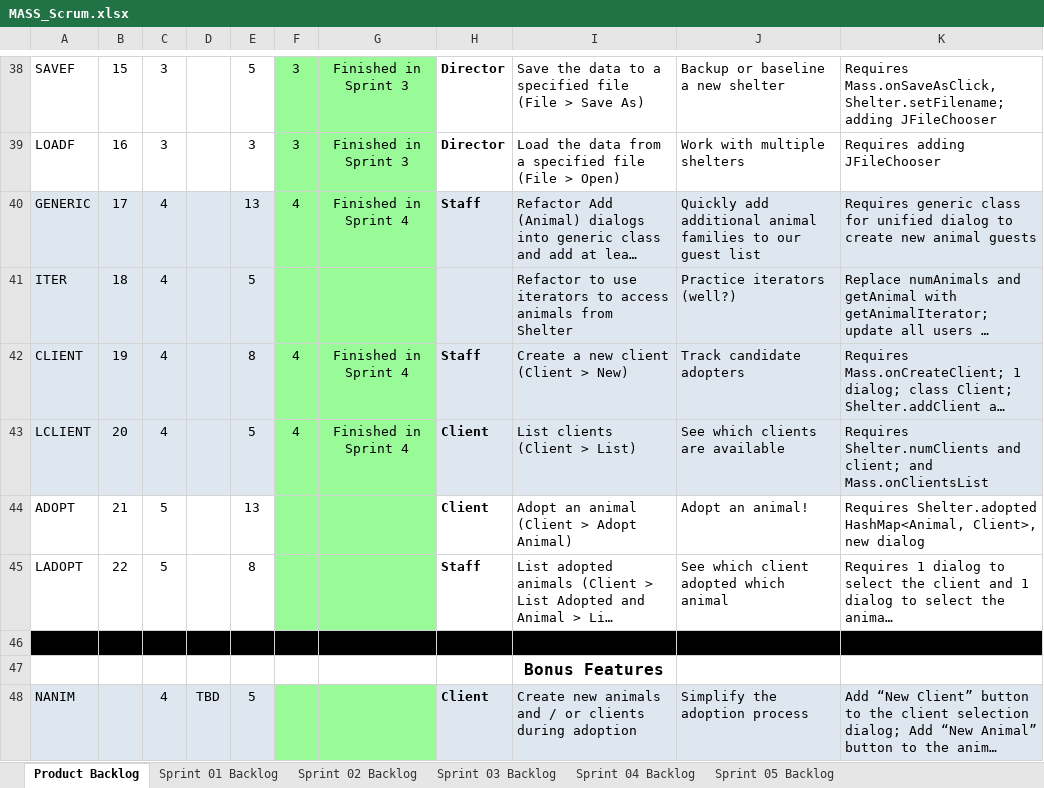
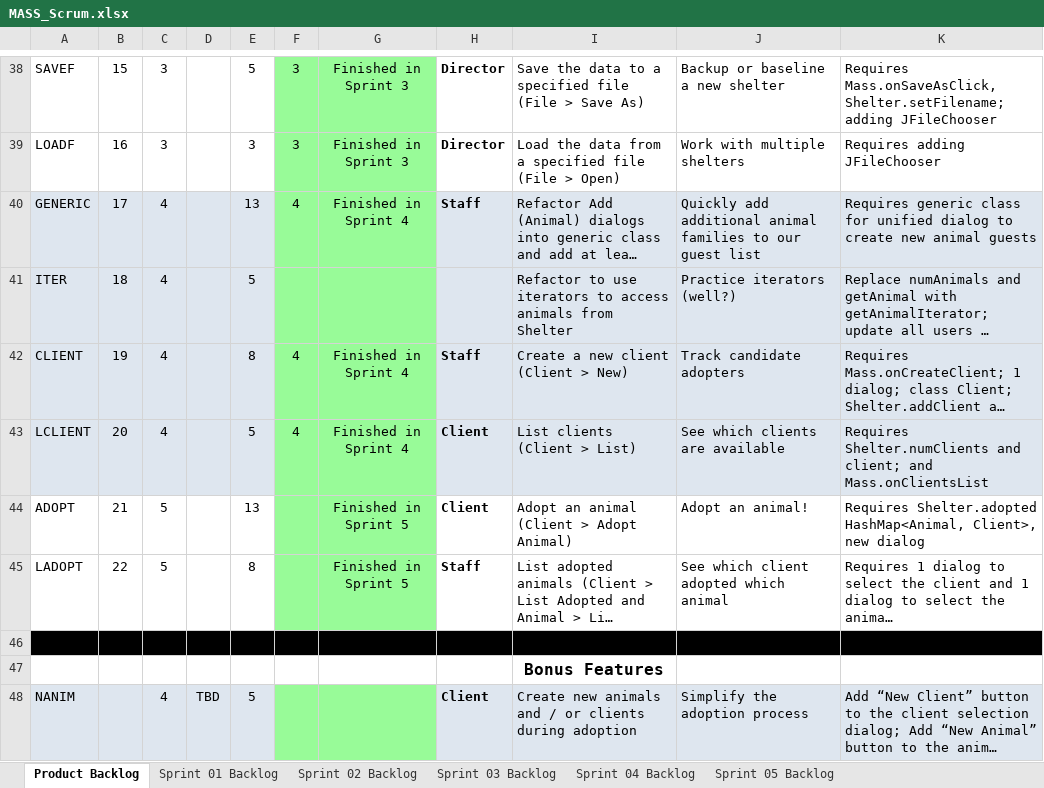
Before and after one commit to benMonty2001/cse1325, an Excel workbook: P11/docs/MASS_Scrum.xlsx, sheet Product Backlog, drawn as a sheet; only a part is shown, gaps mark what is left out; long unchanged cells end in …; values as stored, in another font and other column widths than the file's, no borders; charts and pictures not drawn; the diff names each change by its address in the sheet, - before the commit and + after, or states it on an @@ line.

```diff
--- a/P11/docs/MASS_Scrum.xlsx (sheet Product Backlog)
+++ b/P11/docs/MASS_Scrum.xlsx (sheet Product Backlog)
-G44:G45: (empty)
+G44:G45: Finished in Sprint 5
```
Also changed, not shown: sheet Sprint 05 Backlog, formulas that keep their value, charts or pictures.
